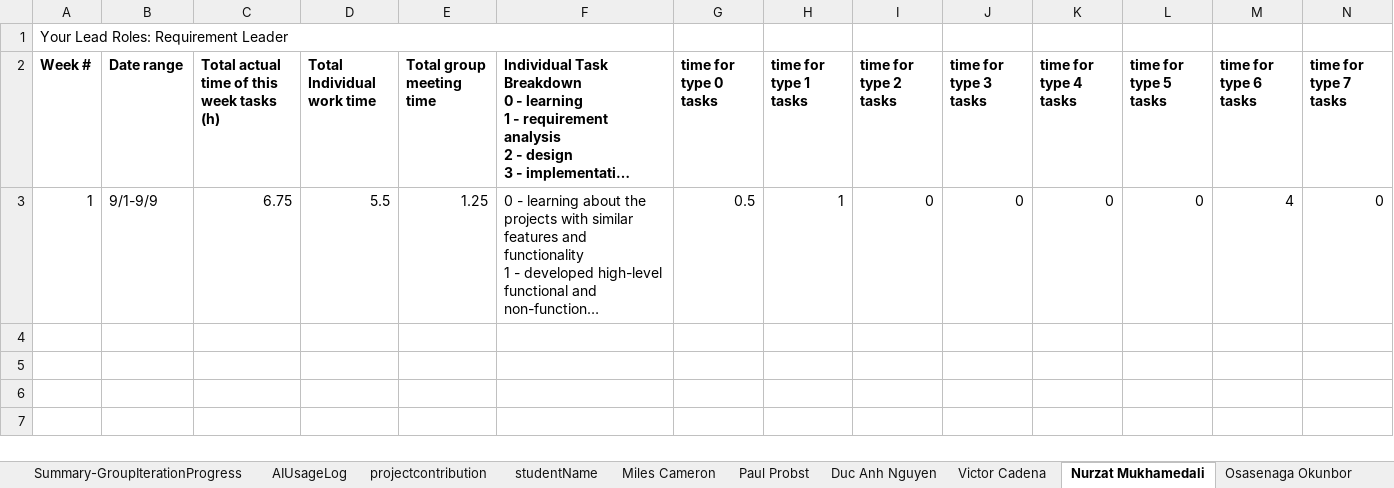
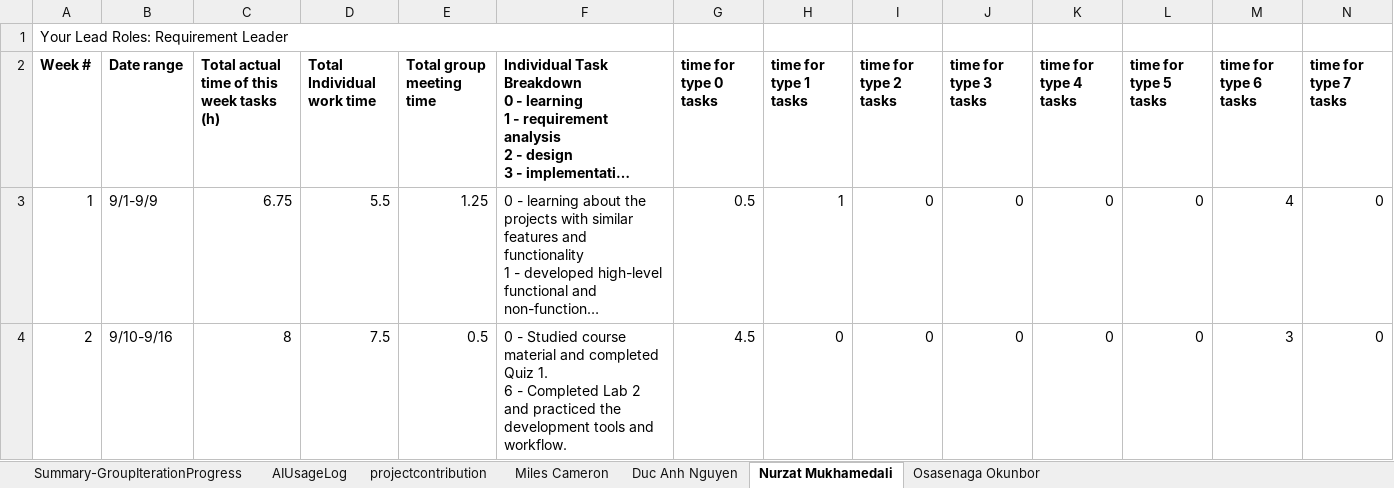
Before and after one commit to BUMETCS673/CS673OLF26P2, an Excel workbook: doc/CS673_ProgressReport_team2.xlsx, sheet Nurzat Mukhamedali, drawn as a sheet; only a part is shown; long unchanged cells end in …; values as stored, in another font and other column widths than the file's, no borders; charts and pictures not drawn; rows hold the shown columns only; ↵ is a line break in a cell; the diff covers the shown part only; the diff names each change by its address in the sheet, - before the commit and + after, or states it on an @@ line.

```diff
--- a/doc/CS673_ProgressReport_team2.xlsx (sheet Nurzat Mukhamedali)
+++ b/doc/CS673_ProgressReport_team2.xlsx (sheet Nurzat Mukhamedali)
-sheet tab: studentName
-sheet tab: Paul Probst
-sheet tab: Victor Cadena
+row 4: 2 | 9/10-9/16 | 8 | 7.5 | 0.5 | 0 - Studied course material and completed Quiz 1. ↵ 6 - Completed Lab 2 and practiced the development tools and workflow. | 4.5 | 0 | 0 | 0 | 0 | 0 | 3 | 0
```
Also changed, not shown: 1 added row elsewhere in this sheet, sheet AIUsageLog, sheet Osasenaga Okunbor, sheet Duc Anh Nguyen, sheet Miles Cameron, sheet Summary-GroupIterationProgress, charts or pictures.
